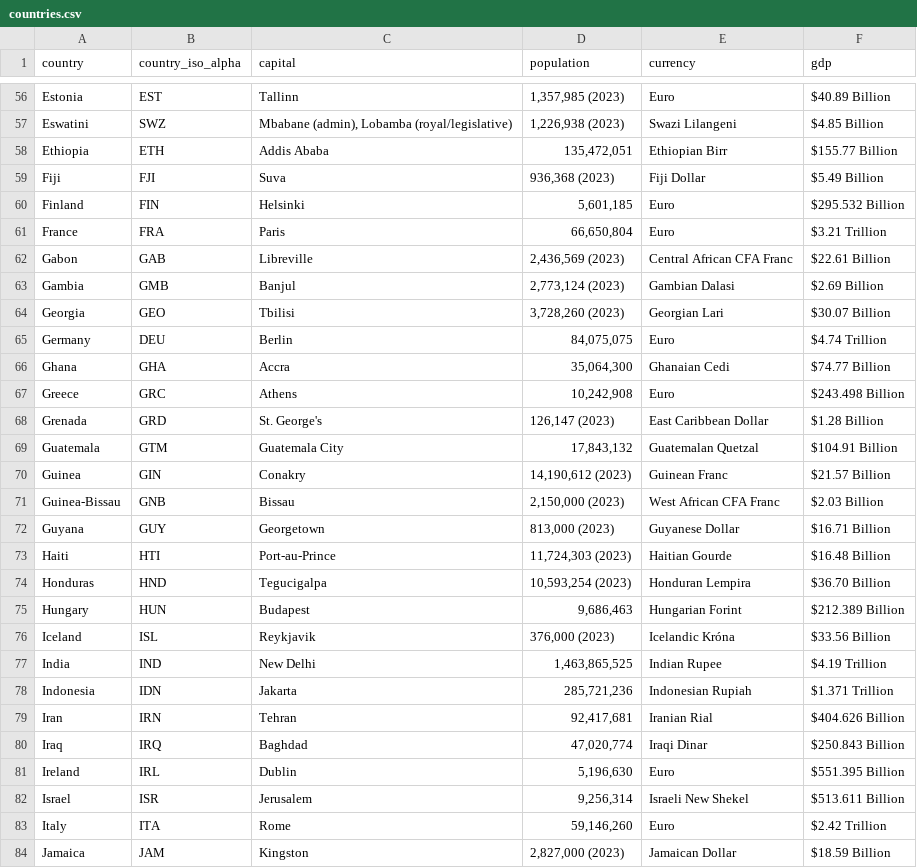
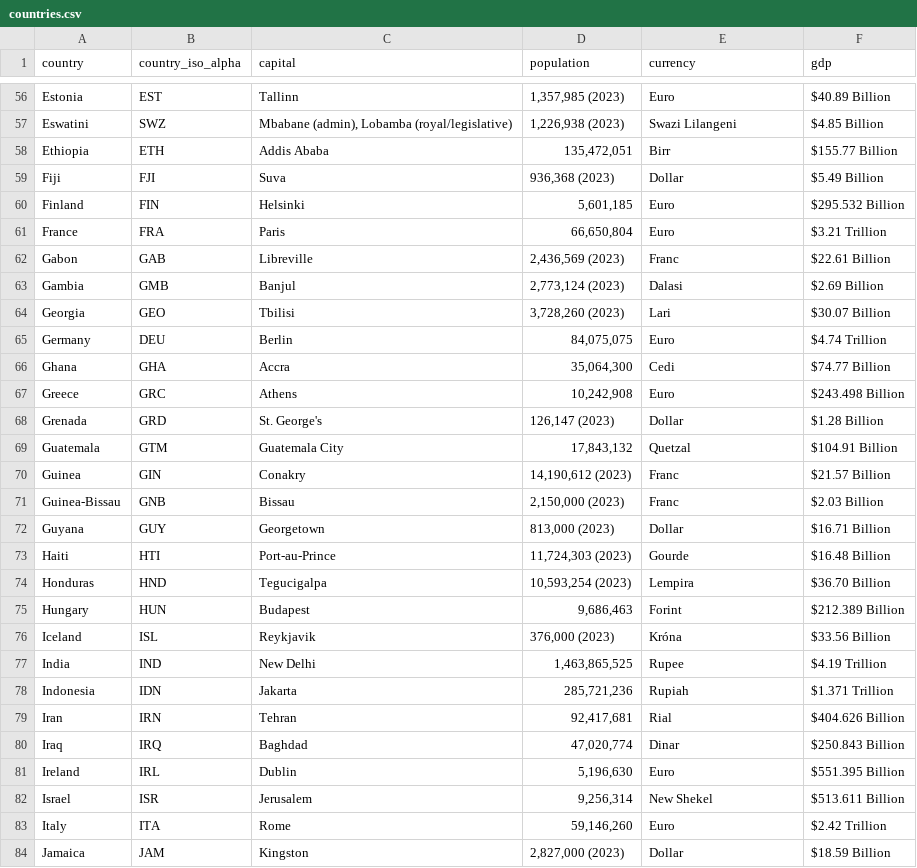
Before and after one commit to bindulaxminarayan/interactiveMap, a CSV file: data/countries.csv, drawn as a sheet; only a part is shown, gaps mark what is left out; the diff covers the shown part only.

```diff
--- a/data/countries.csv
+++ b/data/countries.csv
@@ -57,28 +57,28 @@ Estonia,EST,Tallinn,"1,357,985 (2023)",Euro,$40.89 Billion
 Eswatini,SWZ,"Mbabane (admin), Lobamba (royal/legislative)","1,226,938 (2023)",Swazi Lilangeni,$4.85 Billion
-Ethiopia,ETH,Addis Ababa,"135,472,051",Ethiopian Birr,$155.77 Billion
-Fiji,FJI,Suva,"936,368 (2023)",Fiji Dollar,$5.49 Billion
+Ethiopia,ETH,Addis Ababa,"135,472,051",Birr,$155.77 Billion
+Fiji,FJI,Suva,"936,368 (2023)",Dollar,$5.49 Billion
 Finland,FIN,Helsinki,"5,601,185",Euro,$295.532 Billion
 France,FRA,Paris,"66,650,804",Euro,$3.21 Trillion
-Gabon,GAB,Libreville,"2,436,569 (2023)",Central African CFA Franc,$22.61 Billion
-Gambia,GMB,Banjul,"2,773,124 (2023)",Gambian Dalasi,$2.69 Billion
-Georgia,GEO,Tbilisi,"3,728,260 (2023)",Georgian Lari,$30.07 Billion
+Gabon,GAB,Libreville,"2,436,569 (2023)",Franc,$22.61 Billion
+Gambia,GMB,Banjul,"2,773,124 (2023)",Dalasi,$2.69 Billion
+Georgia,GEO,Tbilisi,"3,728,260 (2023)",Lari,$30.07 Billion
 Germany,DEU,Berlin,"84,075,075",Euro,$4.74 Trillion
-Ghana,GHA,Accra,"35,064,300",Ghanaian Cedi,$74.77 Billion
+Ghana,GHA,Accra,"35,064,300",Cedi,$74.77 Billion
 Greece,GRC,Athens,"10,242,908",Euro,$243.498 Billion
-Grenada,GRD,St. George's,"126,147 (2023)",East Caribbean Dollar,$1.28 Billion
-Guatemala,GTM,Guatemala City,"17,843,132",Guatemalan Quetzal,$104.91 Billion
-Guinea,GIN,Conakry,"14,190,612 (2023)",Guinean Franc,$21.57 Billion
-Guinea-Bissau,GNB,Bissau,"2,150,000 (2023)",West African CFA Franc,$2.03 Billion
-Guyana,GUY,Georgetown,"813,000 (2023)",Guyanese Dollar,$16.71 Billion
-Haiti,HTI,Port-au-Prince,"11,724,303 (2023)",Haitian Gourde,$16.48 Billion
-Honduras,HND,Tegucigalpa,"10,593,254 (2023)",Honduran Lempira,$36.70 Billion
-Hungary,HUN,Budapest,"9,686,463",Hungarian Forint,$212.389 Billion
-Iceland,ISL,Reykjavik,"376,000 (2023)",Icelandic Króna,$33.56 Billion
-India,IND,New Delhi,"1,463,865,525",Indian Rupee,$4.19 Trillion
-Indonesia,IDN,Jakarta,"285,721,236",Indonesian Rupiah,$1.371 Trillion
-Iran,IRN,Tehran,"92,417,681",Iranian Rial,$404.626 Billion
-Iraq,IRQ,Baghdad,"47,020,774",Iraqi Dinar,$250.843 Billion
+Grenada,GRD,St. George's,"126,147 (2023)",Dollar,$1.28 Billion
+Guatemala,GTM,Guatemala City,"17,843,132",Quetzal,$104.91 Billion
+Guinea,GIN,Conakry,"14,190,612 (2023)",Franc,$21.57 Billion
+Guinea-Bissau,GNB,Bissau,"2,150,000 (2023)",Franc,$2.03 Billion
+Guyana,GUY,Georgetown,"813,000 (2023)",Dollar,$16.71 Billion
+Haiti,HTI,Port-au-Prince,"11,724,303 (2023)",Gourde,$16.48 Billion
+Honduras,HND,Tegucigalpa,"10,593,254 (2023)",Lempira,$36.70 Billion
+Hungary,HUN,Budapest,"9,686,463",Forint,$212.389 Billion
+Iceland,ISL,Reykjavik,"376,000 (2023)",Króna,$33.56 Billion
+India,IND,New Delhi,"1,463,865,525",Rupee,$4.19 Trillion
+Indonesia,IDN,Jakarta,"285,721,236",Rupiah,$1.371 Trillion
+Iran,IRN,Tehran,"92,417,681",Rial,$404.626 Billion
+Iraq,IRQ,Baghdad,"47,020,774",Dinar,$250.843 Billion
 Ireland,IRL,Dublin,"5,196,630",Euro,$551.395 Billion
-Israel,ISR,Jerusalem,"9,256,314",Israeli New Shekel,$513.611 Billion
+Israel,ISR,Jerusalem,"9,256,314",New Shekel,$513.611 Billion
 Italy,ITA,Rome,"59,146,260",Euro,$2.42 Trillion
-Jamaica,JAM,Kingston,"2,827,000 (2023)",Jamaican Dollar,$18.59 Billion
+Jamaica,JAM,Kingston,"2,827,000 (2023)", Dollar,$18.59 Billion
```
Also changed, not shown: 140 edited cells elsewhere in this file, 1 other file.
